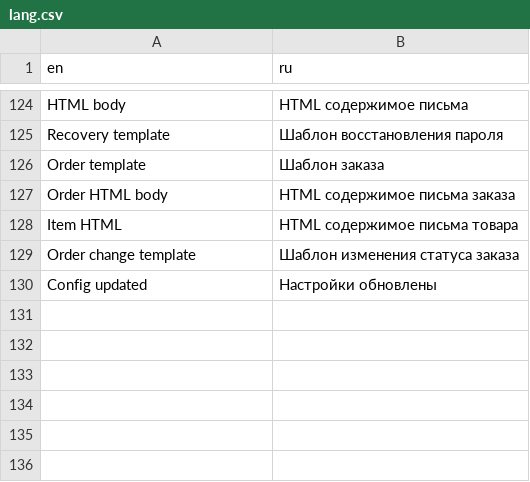
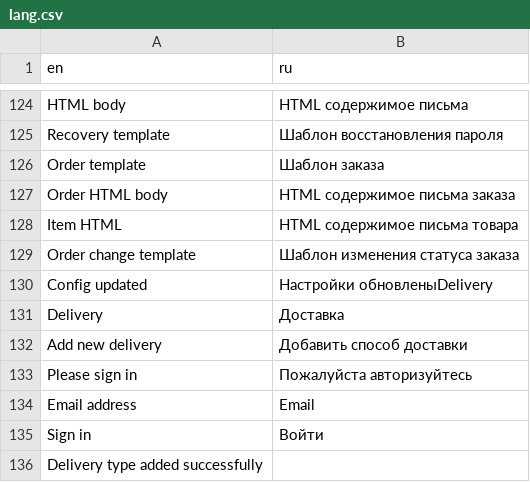
Before and after one commit to artjoker/foodelivery, a CSV file: design/lang.csv, drawn as a sheet; only a part is shown, gaps mark what is left out.

Commit message:
Language updated Delivery frontend & backend

```diff
--- a/design/lang.csv
+++ b/design/lang.csv
@@ -129,2 +129,8 @@ Item HTML,HTML содержимое письма товара
 Order change template,Шаблон изменения статуса заказа
-Config updated,Настройки обновлены
+Config updated,Настройки обновленыDelivery,
+Delivery,Доставка
+Add new delivery,Добавить способ доставки
+Please sign in,Пожалуйста авторизуйтесь
+Email address,Email
+Sign in,Войти
+Delivery type added successfully ,
```
Also changed, not shown: 5 other files.
